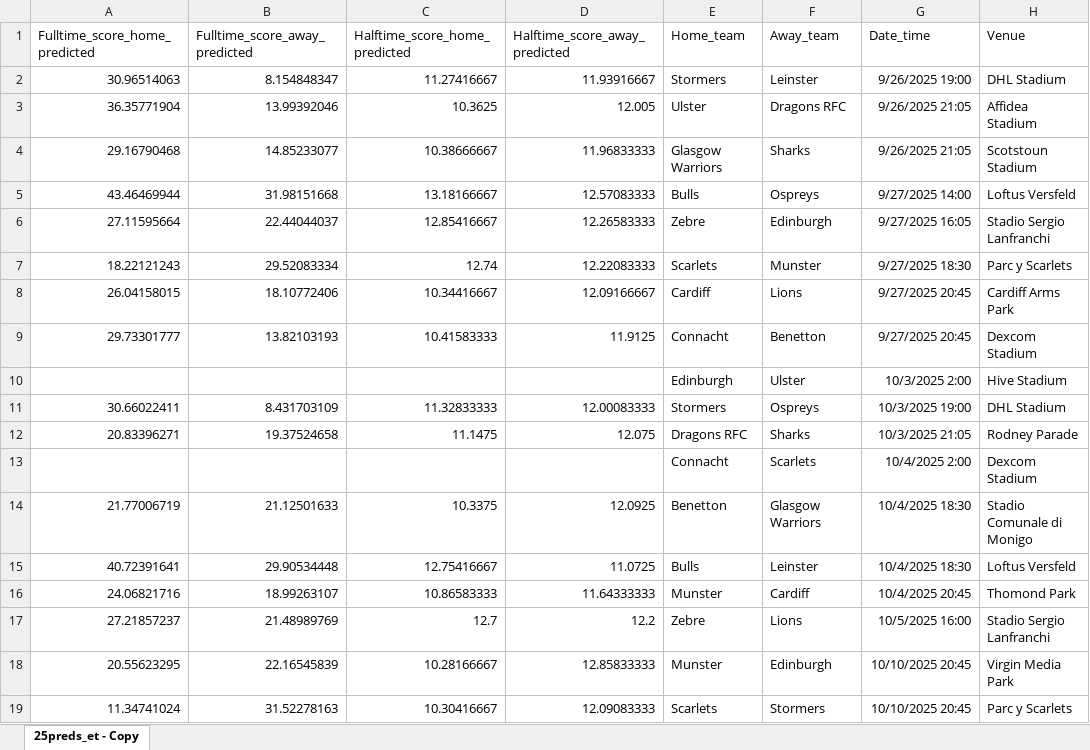
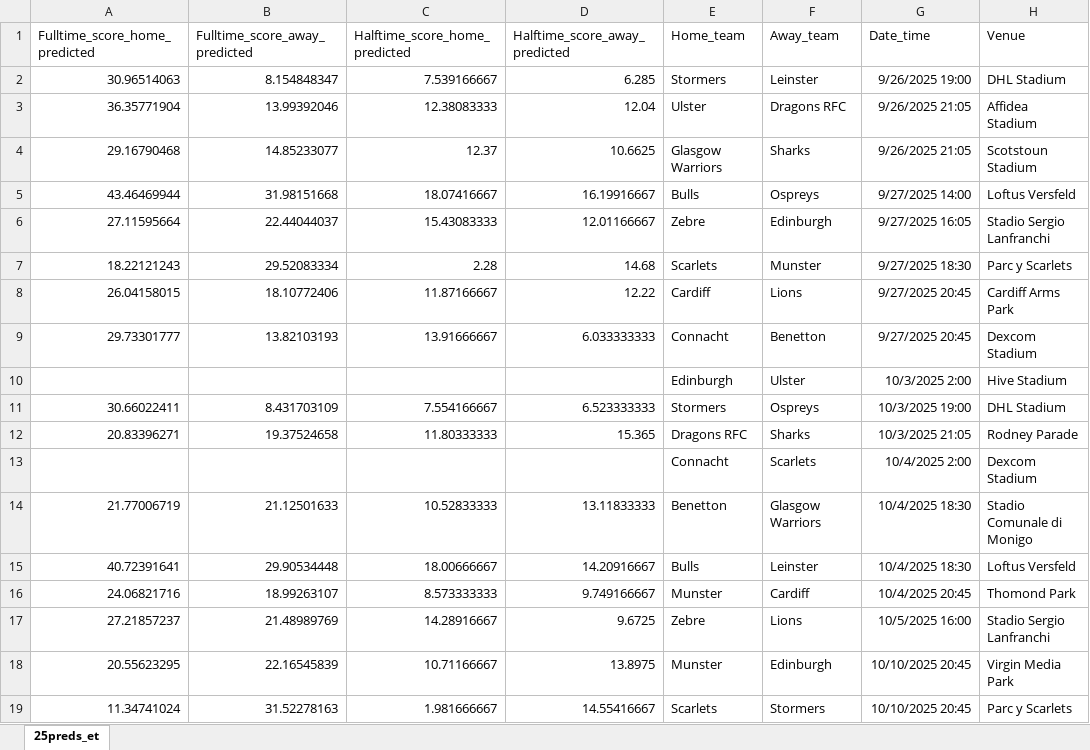
Before and after one commit to JoubertOo/urc-score-prediction, an Excel workbook: models/predict/25preds ET.xlsx, sheet 25preds_et, drawn as a sheet; only a part is shown; values as stored, in another font and other column widths than the file's, no borders; the diff covers the shown part only; the diff names each change by its address in the sheet, - before the commit and + after, or states it on an @@ line.

Commit message:
Fix HT model underfitting

```diff
--- a/models/predict/25preds ET.xlsx (sheet 25preds_et)
+++ b/models/predict/25preds ET.xlsx (sheet 25preds_et)
-sheet tab: 25preds_et - Copy
+sheet tab: 25preds_et
-C2 (Halftime_score_home_predicted): 11.27416667
+C2 (Halftime_score_home_predicted): 7.539166667
-D2 (Halftime_score_away_predicted): 11.93916667
+D2 (Halftime_score_away_predicted): 6.285
-C3 (Halftime_score_home_predicted): 10.3625
+C3 (Halftime_score_home_predicted): 12.38083333
-D3 (Halftime_score_away_predicted): 12.005
+D3 (Halftime_score_away_predicted): 12.04
-C4 (Halftime_score_home_predicted): 10.38666667
+C4 (Halftime_score_home_predicted): 12.37
-D4 (Halftime_score_away_predicted): 11.96833333
+D4 (Halftime_score_away_predicted): 10.6625
-C5 (Halftime_score_home_predicted): 13.18166667
+C5 (Halftime_score_home_predicted): 18.07416667
-D5 (Halftime_score_away_predicted): 12.57083333
+D5 (Halftime_score_away_predicted): 16.19916667
-C6 (Halftime_score_home_predicted): 12.85416667
+C6 (Halftime_score_home_predicted): 15.43083333
-D6 (Halftime_score_away_predicted): 12.26583333
+D6 (Halftime_score_away_predicted): 12.01166667
-C7 (Halftime_score_home_predicted): 12.74
+C7 (Halftime_score_home_predicted): 2.28
-D7 (Halftime_score_away_predicted): 12.22083333
+D7 (Halftime_score_away_predicted): 14.68
-C8 (Halftime_score_home_predicted): 10.34416667
+C8 (Halftime_score_home_predicted): 11.87166667
-D8 (Halftime_score_away_predicted): 12.09166667
+D8 (Halftime_score_away_predicted): 12.22
-C9 (Halftime_score_home_predicted): 10.41583333
+C9 (Halftime_score_home_predicted): 13.91666667
-D9 (Halftime_score_away_predicted): 11.9125
+D9 (Halftime_score_away_predicted): 6.033333333
-C11 (Halftime_score_home_predicted): 11.32833333
+C11 (Halftime_score_home_predicted): 7.554166667
-D11 (Halftime_score_away_predicted): 12.00083333
+D11 (Halftime_score_away_predicted): 6.523333333
-C12 (Halftime_score_home_predicted): 11.1475
+C12 (Halftime_score_home_predicted): 11.80333333
-D12 (Halftime_score_away_predicted): 12.075
+D12 (Halftime_score_away_predicted): 15.365
-C14 (Halftime_score_home_predicted): 10.3375
+C14 (Halftime_score_home_predicted): 10.52833333
-D14 (Halftime_score_away_predicted): 12.0925
+D14 (Halftime_score_away_predicted): 13.11833333
-C15 (Halftime_score_home_predicted): 12.75416667
+C15 (Halftime_score_home_predicted): 18.00666667
-D15 (Halftime_score_away_predicted): 11.0725
+D15 (Halftime_score_away_predicted): 14.20916667
-C16 (Halftime_score_home_predicted): 10.86583333
+C16 (Halftime_score_home_predicted): 8.573333333
-D16 (Halftime_score_away_predicted): 11.64333333
+D16 (Halftime_score_away_predicted): 9.749166667
-C17 (Halftime_score_home_predicted): 12.7
+C17 (Halftime_score_home_predicted): 14.28916667
-D17 (Halftime_score_away_predicted): 12.2
+D17 (Halftime_score_away_predicted): 9.6725
-C18 (Halftime_score_home_predicted): 10.28166667
+C18 (Halftime_score_home_predicted): 10.71166667
-D18 (Halftime_score_away_predicted): 12.85833333
+D18 (Halftime_score_away_predicted): 13.8975
-C19 (Halftime_score_home_predicted): 10.30416667
+C19 (Halftime_score_home_predicted): 1.981666667
-D19 (Halftime_score_away_predicted): 12.09083333
+D19 (Halftime_score_away_predicted): 14.55416667
```
Also changed, not shown: 44 edited cells elsewhere in this sheet, 3 other files.
